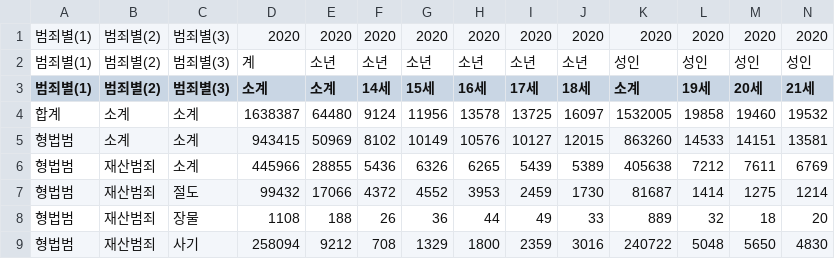
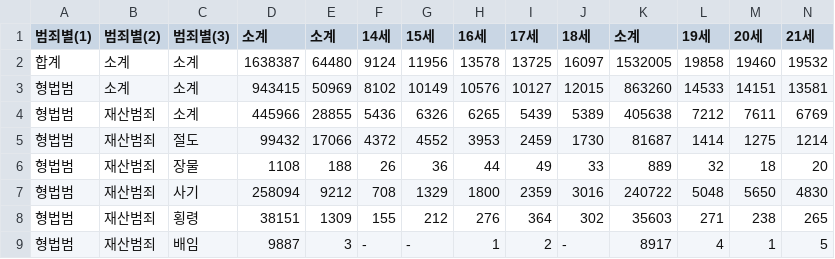
Before and after one commit to dandan1225/Crime_space, a CSV file: crime_ages.csv, drawn as a sheet; only a part is shown; the shorter side is filled out with more unchanged rows; rows hold the shown columns only; the diff names each change by its address in the sheet, - before the commit and + after, or states it on an @@ line.

Commit message:
Update crime_ages.csv

```diff
--- a/crime_ages.csv
+++ b/crime_ages.csv
-row 1: 범죄별(1) | 범죄별(2) | 범죄별(3) | 2020 | 2020 | 2020 | 2020 | 2020 | 2020 | 2020 | 2020 | 2020 | 2020 | 2020
-row 2: 범죄별(1) | 범죄별(2) | 범죄별(3) | 계 | 소년 | 소년 | 소년 | 소년 | 소년 | 소년 | 성인 | 성인 | 성인 | 성인
```
